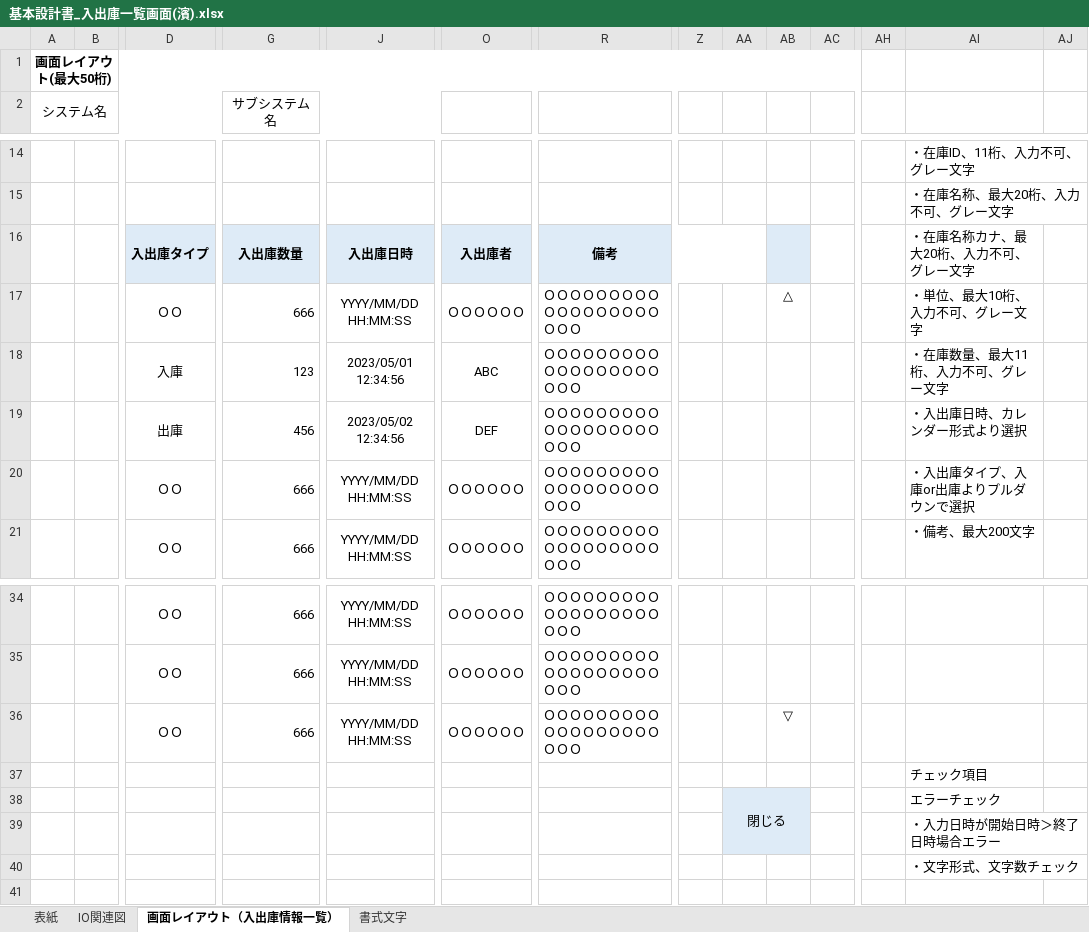
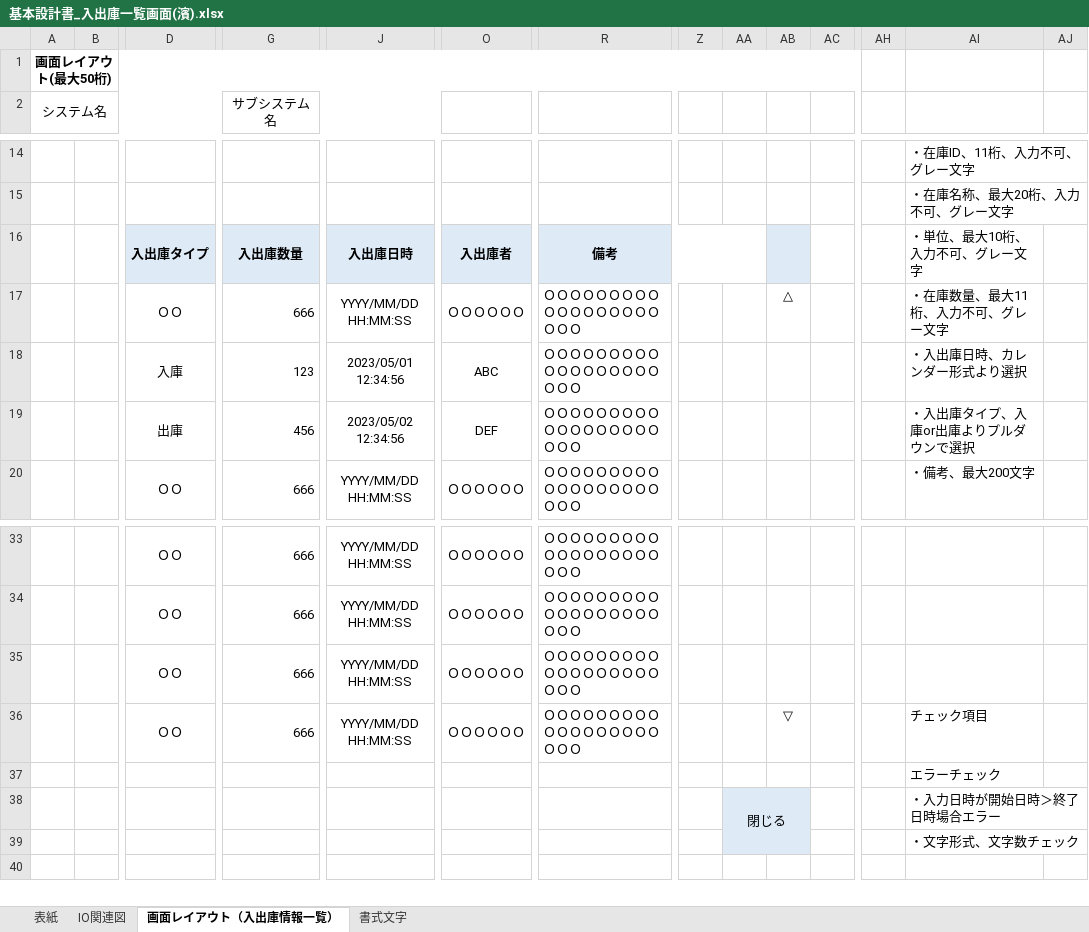
Before and after one commit to nts-ed/2023-05, an Excel workbook: 2023-05/202305/01_基本設計書/01_基本設計書/チーム2/基本設計書_入出庫一覧画面(濱).xlsx, sheet 画面レイアウト（入出庫情報一覧）, drawn as a sheet; only a part is shown, gaps mark what is left out; values as stored, in another font and other column widths than the file's, no borders; charts and pictures not drawn; removed rows and columns are numbered as before the commit, all else as after; rows hold the shown columns only; the diff names each change by its address in the sheet, - before the commit and + after, or states it on an @@ line.

Commit message:
Update 基本設計書_入出庫一覧画面(濱).xlsx

```diff
--- a/2023-05/202305/01_基本設計書/01_基本設計書/チーム2/基本設計書_入出庫一覧画面(濱).xlsx (sheet 画面レイアウト（入出庫情報一覧）)
+++ b/2023-05/202305/01_基本設計書/01_基本設計書/チーム2/基本設計書_入出庫一覧画面(濱).xlsx (sheet 画面レイアウト（入出庫情報一覧）)
-AI16: ・在庫名称カナ、最大20桁、入力不可、グレー文字
+AI16: ・単位、最大10桁、入力不可、グレー文字
-AI17: ・単位、最大10桁、入力不可、グレー文字
+AI17: ・在庫数量、最大11桁、入力不可、グレー文字
-AI18: ・在庫数量、最大11桁、入力不可、グレー文字
+AI18: ・入出庫日時、カレンダー形式より選択
-AI19: ・入出庫日時、カレンダー形式より選択
+AI19: ・入出庫タイプ、入庫or出庫よりプルダウンで選択
-row 20:  |  | ＯＯ | 666 | YYYY/MM/DD HH:MM:SS | ＯＯＯＯＯＯ | ＯＯＯＯＯＯＯＯＯＯＯＯＯＯＯＯＯＯＯＯＯ |  |  |  |  |  | ・入出庫タイプ、入庫or出庫よりプルダウンで選択
+row 35:  |  | ＯＯ | 666 | YYYY/MM/DD HH:MM:SS | ＯＯＯＯＯＯ | ＯＯＯＯＯＯＯＯＯＯＯＯＯＯＯＯＯＯＯＯＯ
-AI36: (empty)
+AI36: チェック項目
-AI37: チェック項目
+AI37: エラーチェック
-AA38:AB39 merged
+AA38:AB39 merged
-AI38: エラーチェック
+AI38: ・入力日時が開始日時＞終了日時場合エラー
-row 39:  |  |  |  |  |  |  |  |  |  |  |  | ・入力日時が開始日時＞終了日時場合エラー
-AA39:AB39 fill: none
+AA39:AB39 fill: #DEEBF7
```
